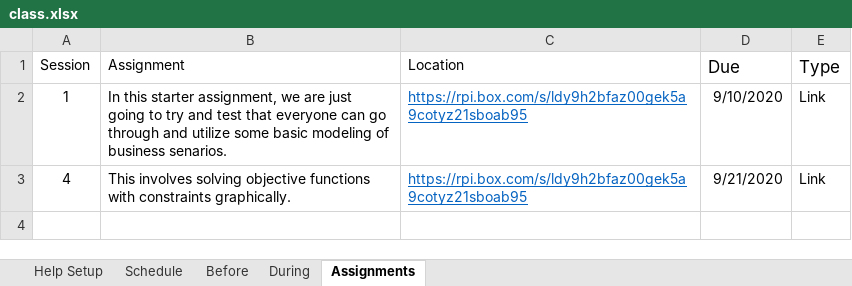
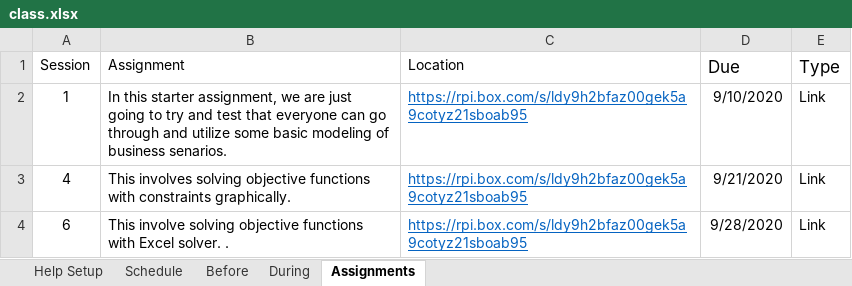
Before and after one commit to rpi-techfundamentals/ms-website-fall-2020, an Excel workbook: config/class.xlsx, sheet Assignments, drawn as a sheet; values as stored, in another font and other column widths than the file's, no borders; the diff names each change by its address in the sheet, - before the commit and + after, or states it on an @@ line.

```diff
--- a/config/class.xlsx (sheet Assignments)
+++ b/config/class.xlsx (sheet Assignments)
+row 4: 6 | This involve solving objective functions with Excel solver. . | https://rpi.box.com/s/ldy9h2bfaz00gek5a9cotyz21sboab95 | 9/28/2020 | Link
```
Also changed, not shown: sheet During, 1 other file.
